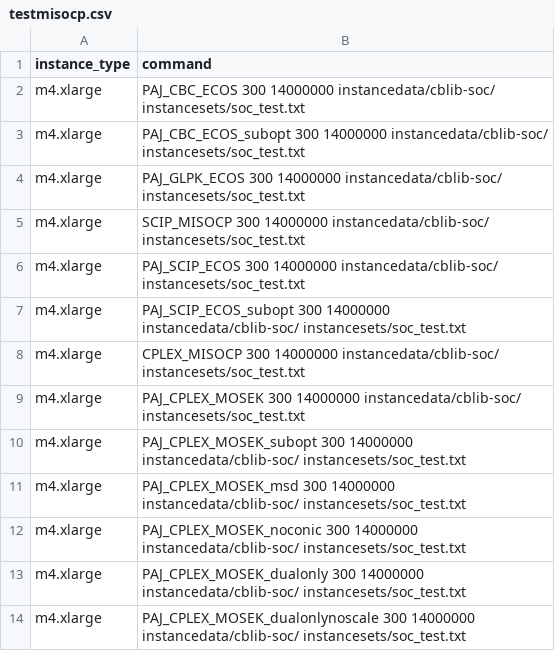
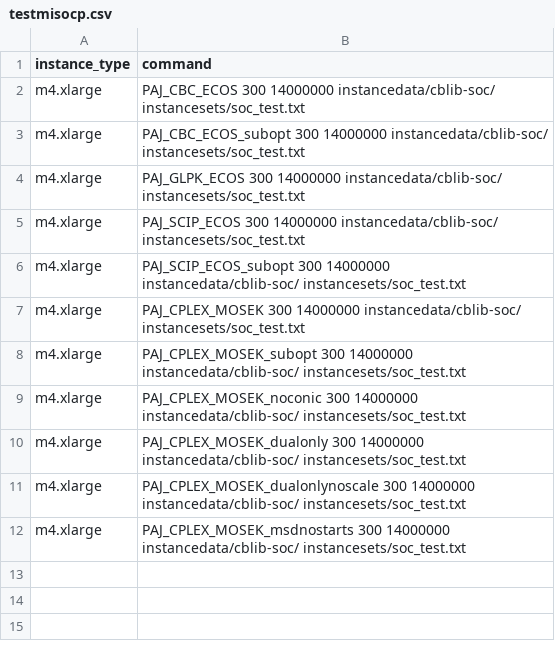
Before and after one commit to mlubin/PajaritoSupplement, a CSV file: awsjobs/testmisocp.csv, drawn as a sheet; removed rows and columns are numbered as before the commit, all else as after; the diff names each change by its address in the sheet, - before the commit and + after, or states it on an @@ line.

```diff
--- a/awsjobs/testmisocp.csv
+++ b/awsjobs/testmisocp.csv
-row 5: m4.xlarge | SCIP_MISOCP 300 14000000 instancedata/cblib-soc/ instancesets/soc_test.txt
-row 8: m4.xlarge | CPLEX_MISOCP 300 14000000 instancedata/cblib-soc/ instancesets/soc_test.txt
-row 11: m4.xlarge | PAJ_CPLEX_MOSEK_msd 300 14000000 instancedata/cblib-soc/ instancesets/soc_test.txt
+row 12: m4.xlarge | PAJ_CPLEX_MOSEK_msdnostarts 300 14000000 instancedata/cblib-soc/ instancesets/soc_test.txt
```
Also changed, not shown: awsjobs/misocpmajor.csv, 1 other file.
